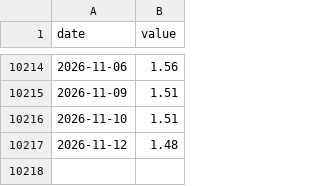
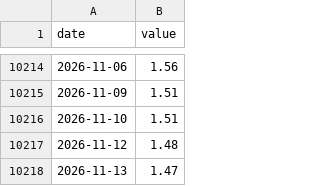
Before and after one commit to jbirnie209/strategy-dashboard, a CSV file: data/fred/BAA10Y.csv, drawn as a sheet; only a part is shown, gaps mark what is left out; the diff names each change by its address in the sheet, - before the commit and + after, or states it on an @@ line.

```diff
--- a/data/fred/BAA10Y.csv
+++ b/data/fred/BAA10Y.csv
+row 10218: 2026-11-13 | 1.47
```
Also changed, not shown: data/daily.csv, data/fred/BAMLH0A0HYM2.csv, 5 other files.
